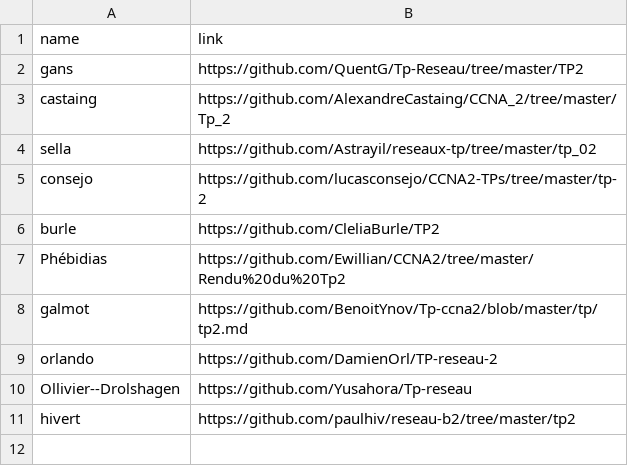
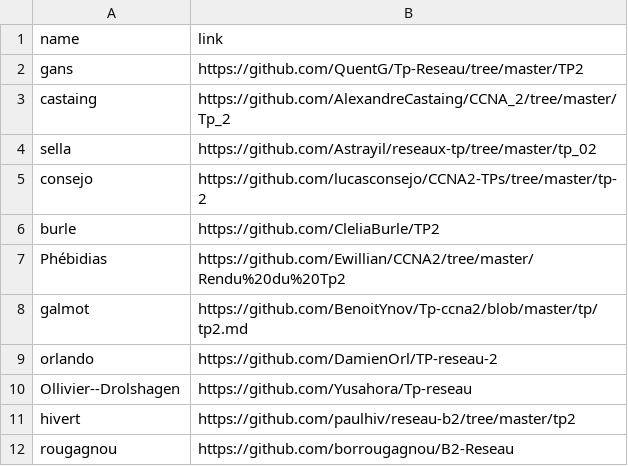
Before and after one commit to antoine33520/B2-Reseau-2018, a CSV file: tp/2/repo_links.csv, drawn as a sheet; the diff names each change by its address in the sheet, - before the commit and + after, or states it on an @@ line.

Commit message:
add rougagnou

```diff
--- a/tp/2/repo_links.csv
+++ b/tp/2/repo_links.csv
+row 12: rougagnou | https://github.com/borrougagnou/B2-Reseau
```
